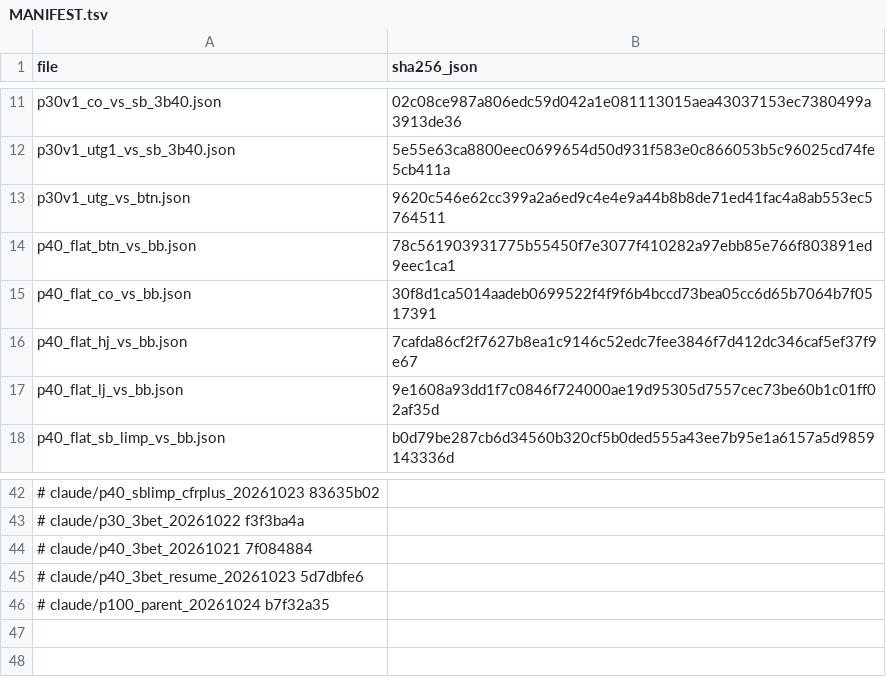
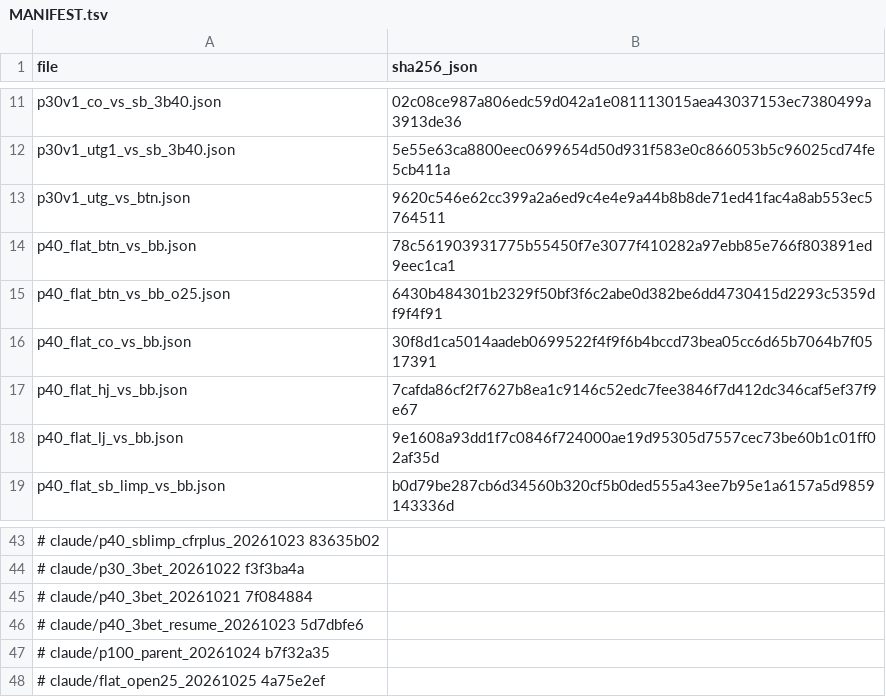
Before and after one commit to jiyul-git/t2, a TSV file: data/gto_records/MANIFEST.tsv, drawn as a sheet; only a part is shown, gaps mark what is left out; the diff names each change by its address in the sheet, - before the commit and + after, or states it on an @@ line.

```diff
--- a/data/gto_records/MANIFEST.tsv
+++ b/data/gto_records/MANIFEST.tsv
+row 15: p40_flat_btn_vs_bb_o25.json | 6430b484301b2329f50bf3f6c2abe0d382be6dd4730415d2293c5359df9f4f91
+row 48: # claude/flat_open25_20261025 4a75e2ef
```
Also changed, not shown: 6 other files.
